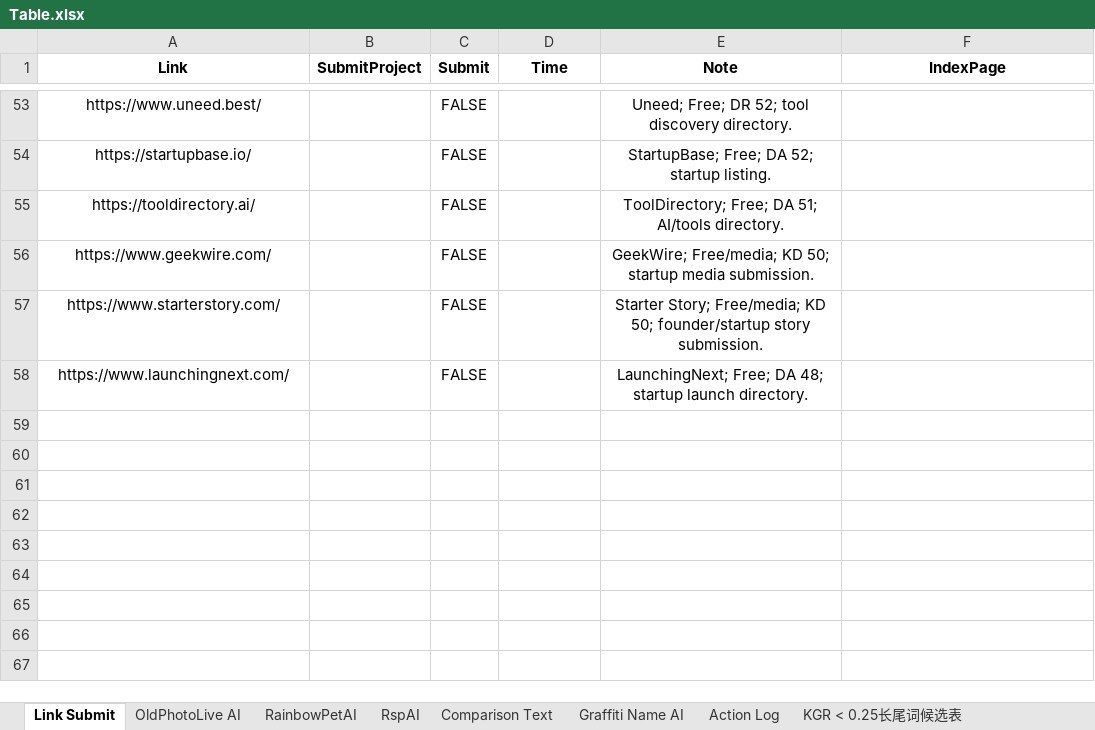
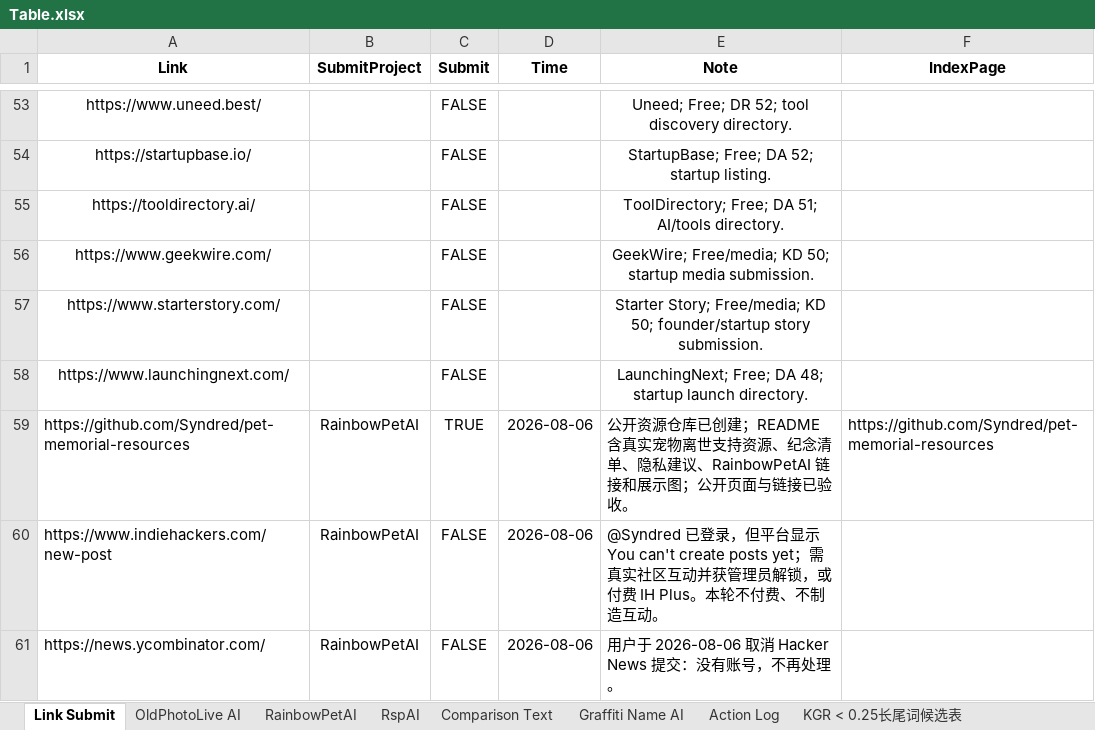
Before and after one commit to Syndred/ExternalLink, an Excel workbook: Table.xlsx, sheet Link Submit, drawn as a sheet; only a part is shown, gaps mark what is left out; values as stored, in another font and other column widths than the file's, no borders; table styles not drawn; the diff names each change by its address in the sheet, - before the commit and + after, or states it on an @@ line.

```diff
--- a/Table.xlsx (sheet Link Submit)
+++ b/Table.xlsx (sheet Link Submit)
+row 59: https://github.com/Syndred/pet-memorial-resources | RainbowPetAI | TRUE | 2026-08-06 | 公开资源仓库已创建；README 含真实宠物离世支持资源、纪念清单、隐私建议、RainbowPetAI 链接和展示图；公开页面与链接已验收。 | https://github.com/Syndred/pet-memorial-resources
+row 60: https://www.indiehackers.com/new-post | RainbowPetAI | FALSE | 2026-08-06 | @Syndred 已登录，但平台显示 You can't create posts yet；需真实社区互动并获管理员解锁，或付费 IH Plus。本轮不付费、不制造互动。
+row 61: https://news.ycombinator.com/ | RainbowPetAI | FALSE | 2026-08-06 | 用户于 2026-08-06 取消 Hacker News 提交：没有账号，不再处理。
```
Also changed, not shown: charts or pictures, outputs/external-link-handoff-2026-08-02/外链提交交接表.xlsx, 10 other files.
